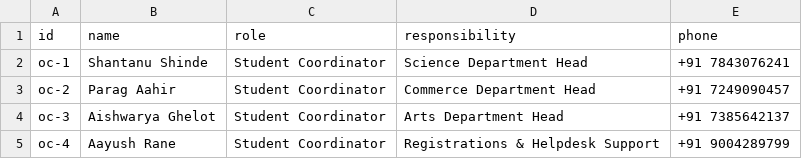
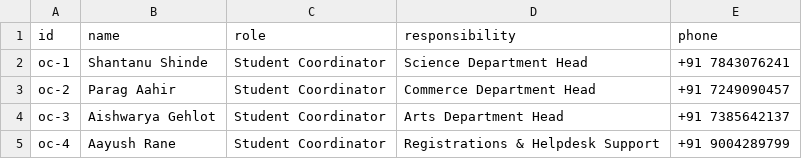
Before and after one commit to insolito2026phcasc-afk/phcascinsolito2026, a CSV file: public/organizing_committee.csv, drawn as a sheet.

Commit message:
Update organizing_committee.csv

```diff
--- a/public/organizing_committee.csv
+++ b/public/organizing_committee.csv
@@ -3,3 +3,3 @@ oc-1,Shantanu Shinde,Student Coordinator,Science Department Head,+91 7843076241
 oc-2,Parag Aahir,Student Coordinator,Commerce Department Head,+91 7249090457
-oc-3,Aishwarya Ghelot,Student Coordinator,Arts Department Head,+91 7385642137
+oc-3,Aishwarya Gehlot,Student Coordinator,Arts Department Head,+91 7385642137
 oc-4,Aayush Rane,Student Coordinator,Registrations & Helpdesk Support,+91 9004289799
```
